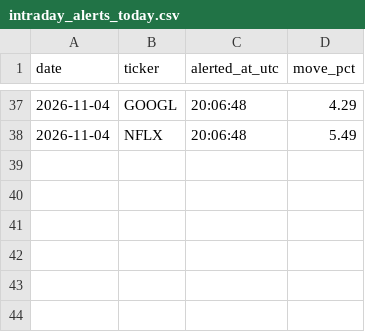
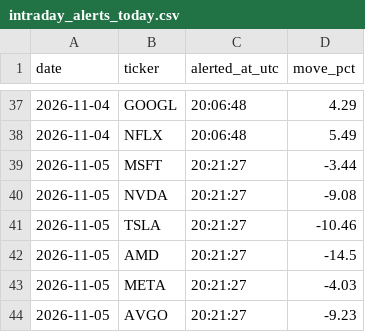
Before and after one commit to StockMagicBall/stock-screener, a CSV file: intraday_alerts_today.csv, drawn as a sheet; only a part is shown, gaps mark what is left out; the diff names each change by its address in the sheet, - before the commit and + after, or states it on an @@ line.

```diff
--- a/intraday_alerts_today.csv
+++ b/intraday_alerts_today.csv
+row 39: 2026-11-05 | MSFT | 20:21:27 | -3.44
+row 40: 2026-11-05 | NVDA | 20:21:27 | -9.08
+row 41: 2026-11-05 | TSLA | 20:21:27 | -10.46
+row 42: 2026-11-05 | AMD | 20:21:27 | -14.5
+row 43: 2026-11-05 | META | 20:21:27 | -4.03
+row 44: 2026-11-05 | AVGO | 20:21:27 | -9.23
```
